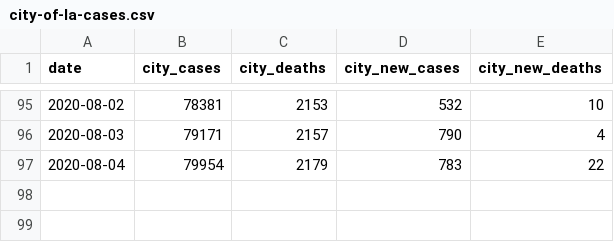
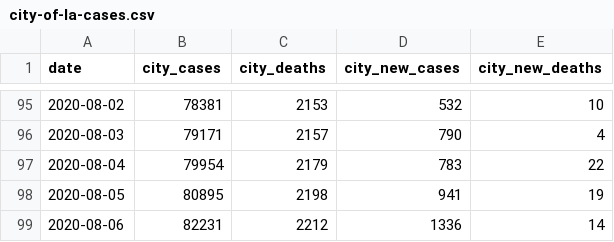
Before and after one commit to CityOfLosAngeles/covid19-indicators, a CSV file: data/city-of-la-cases.csv, drawn as a sheet; only a part is shown, gaps mark what is left out; the diff names each change by its address in the sheet, - before the commit and + after, or states it on an @@ line.

Commit message:
Update data

```diff
--- a/data/city-of-la-cases.csv
+++ b/data/city-of-la-cases.csv
+row 98: 2020-08-05 | 80895 | 2198 | 941 | 19
+row 99: 2020-08-06 | 82231 | 2212 | 1336 | 14
```
